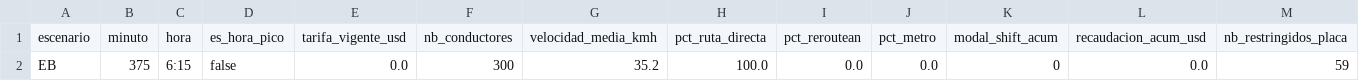
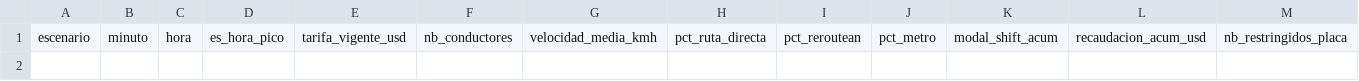
Before and after one commit to Erenriquezp/sma_quito, a CSV file: gama/outputs/EB_metricas.csv, drawn as a sheet; only a part is shown; rows hold the shown columns only; the diff names each change by its address in the sheet, - before the commit and + after, or states it on an @@ line.

```diff
--- a/gama/outputs/EB_metricas.csv
+++ b/gama/outputs/EB_metricas.csv
-row 2: EB | 375 | 6:15 | false | 0.0 | 300 | 35.2 | 100.0 | 0.0 | 0.0 | 0 | 0.0 | 59
```
Also changed, not shown: 9 other files.
